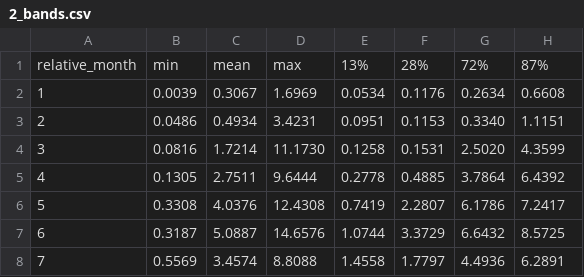
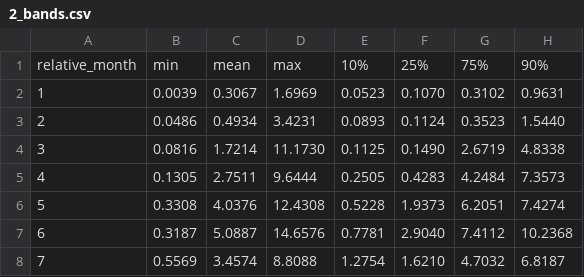
Before and after one commit to wmo-im/HydroSOS, a CSV file: example_data/forecast/output/single/forecastBands/2_bands.csv, drawn as a sheet; only a part is shown; the diff covers the shown part only.

```diff
--- a/example_data/forecast/output/single/forecastBands/2_bands.csv
+++ b/example_data/forecast/output/single/forecastBands/2_bands.csv
@@ -1,8 +1,8 @@
-relative_month,min,mean,max,13%,28%,72%,87%
-1,0.0039,0.3067,1.6969,0.0534,0.1176,0.2634,0.6608
-2,0.0486,0.4934,3.4231,0.0951,0.1153,0.3340,1.1151
-3,0.0816,1.7214,11.1730,0.1258,0.1531,2.5020,4.3599
-4,0.1305,2.7511,9.6444,0.2778,0.4885,3.7864,6.4392
-5,0.3308,4.0376,12.4308,0.7419,2.2807,6.1786,7.2417
-6,0.3187,5.0887,14.6576,1.0744,3.3729,6.6432,8.5725
-7,0.5569,3.4574,8.8088,1.4558,1.7797,4.4936,6.2891
+relative_month,min,mean,max,10%,25%,75%,90%
+1,0.0039,0.3067,1.6969,0.0523,0.1070,0.3102,0.9631
+2,0.0486,0.4934,3.4231,0.0893,0.1124,0.3523,1.5440
+3,0.0816,1.7214,11.1730,0.1125,0.1490,2.6719,4.8338
+4,0.1305,2.7511,9.6444,0.2505,0.4283,4.2484,7.3573
+5,0.3308,4.0376,12.4308,0.5228,1.9373,6.2051,7.4274
+6,0.3187,5.0887,14.6576,0.7781,2.9040,7.4112,10.2368
+7,0.5569,3.4574,8.8088,1.2754,1.6210,4.7032,6.8187
```
Also changed, not shown: 20 edited cells elsewhere in this file, example_data/forecast/output/accumulated/forecastBands/3_bands.csv, example_data/forecast/output/single/forecastBands/1_bands.csv, 27 other files.
